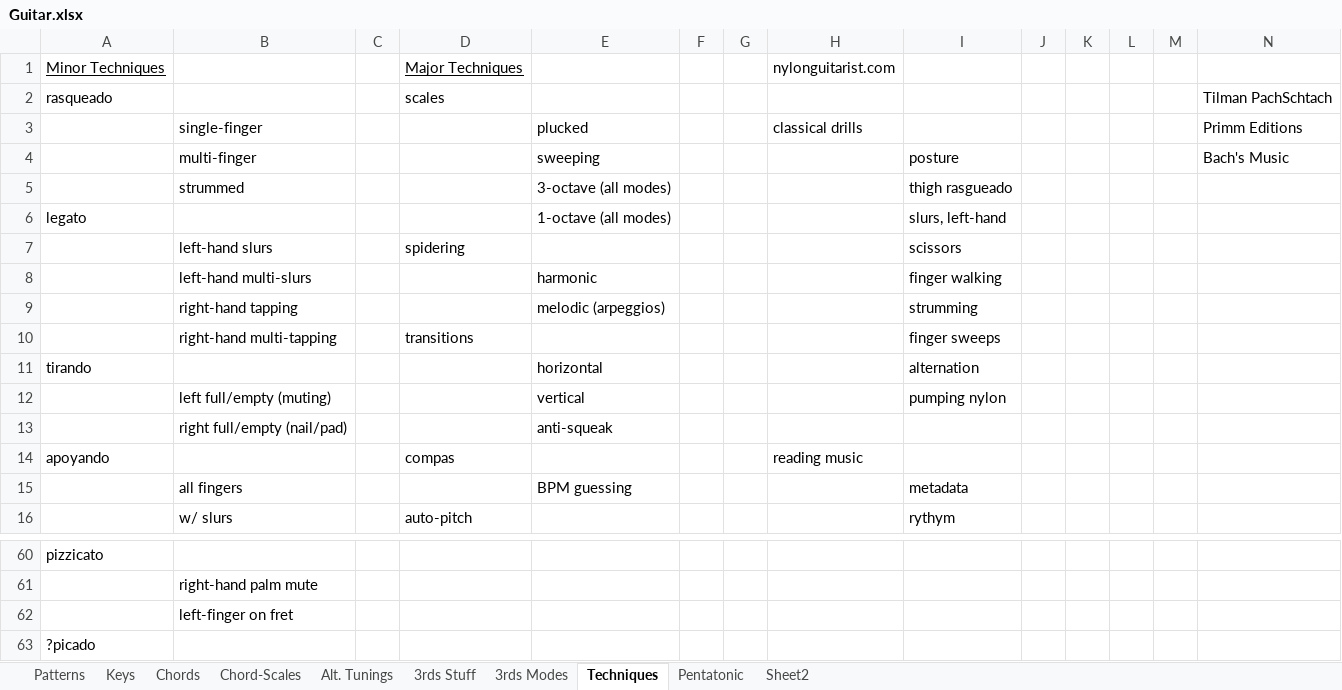
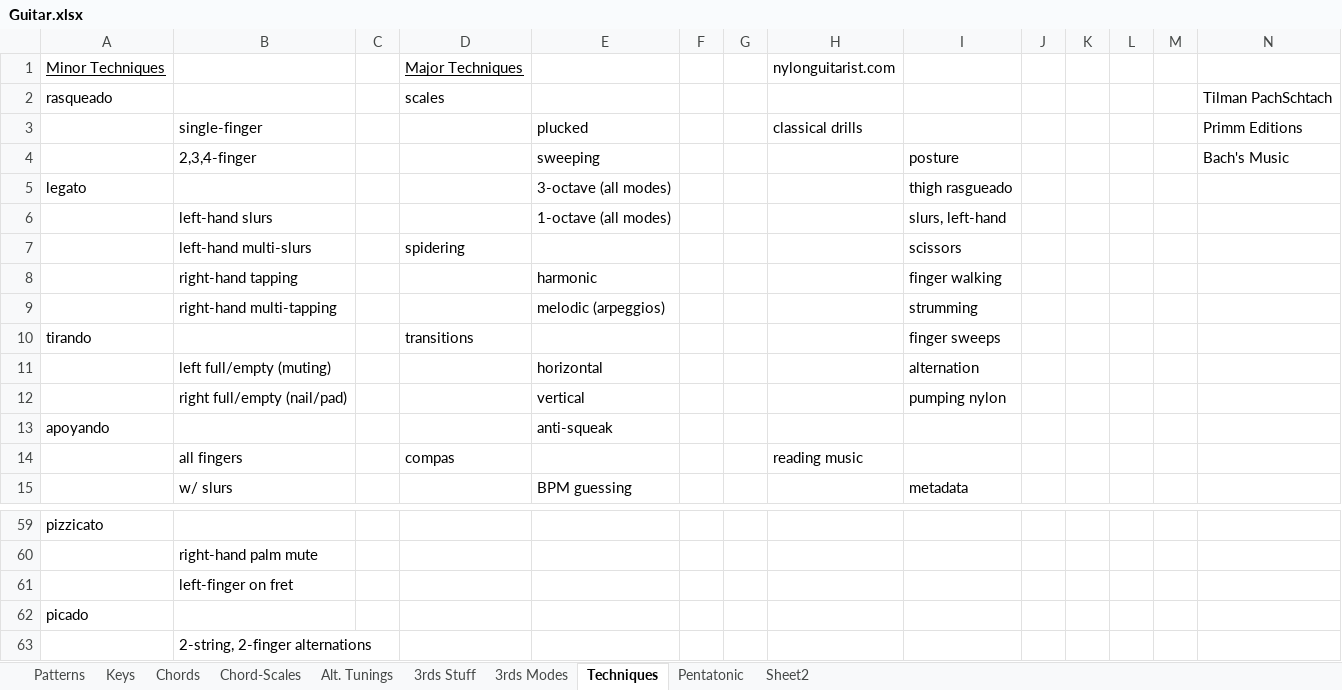
Before and after one commit to theonize/Currier, an Excel workbook: Music/Guitar/Guitar.xlsx, sheet Techniques, drawn as a sheet; only a part is shown, gaps mark what is left out; values as stored, in another font and other column widths than the file's, no borders; removed rows and columns are numbered as before the commit, all else as after; the diff covers the shown part only; the diff names each change by its address in the sheet, - before the commit and + after, or states it on an @@ line.

Commit message:
Guitar Drills

```diff
--- a/Music/Guitar/Guitar.xlsx (sheet Techniques)
+++ b/Music/Guitar/Guitar.xlsx (sheet Techniques)
-B4: multi-finger
+B4: 2,3,4-finger
-row 5:  | strummed |  |  | 3-octave (all modes) |  |  |  | thigh rasgueado
-E5: 1-octave (all modes)
+E5: 3-octave (all modes)
-I5: slurs, left-hand
+I5: thigh rasgueado
-D6: spidering
+D6: (empty)
-E6: (empty)
+E6: 1-octave (all modes)
-I6: scissors
+I6: slurs, left-hand
-D7: (empty)
+D7: spidering
-E7: harmonic
+E7: (empty)
-I7: finger walking
+I7: scissors
-E8: melodic (arpeggios)
+E8: harmonic
-I8: strumming
+I8: finger walking
-D9: transitions
+D9: (empty)
-E9: (empty)
+E9: melodic (arpeggios)
-I9: finger sweeps
+I9: strumming
-row 11: tirando |  |  |  | horizontal |  |  |  | alternation
+row 10: tirando |  |  | transitions |  |  |  |  | finger sweeps
-E11: vertical
+E11: horizontal
-I11: pumping nylon
+I11: alternation
-E12: anti-squeak
+E12: vertical
-I12: (empty)
+I12: pumping nylon
-row 14: apoyando |  |  | compas |  |  |  | reading music
+row 13: apoyando |  |  |  | anti-squeak
-D14: (empty)
+D14: compas
-E14: BPM guessing
+E14: (empty)
-H14: (empty)
+H14: reading music
-I14: metadata
+I14: (empty)
-D15: auto-pitch
+D15: (empty)
-E15: (empty)
+E15: BPM guessing
-I15: rythym
+I15: metadata
-A62: ?picado
+A62: picado
+row 63:  | 2-string, 2-finger alternations
```
Also changed, not shown: 3 added rows, 3 removed rows and 22 edited cells elsewhere in this sheet, 7 other files.
